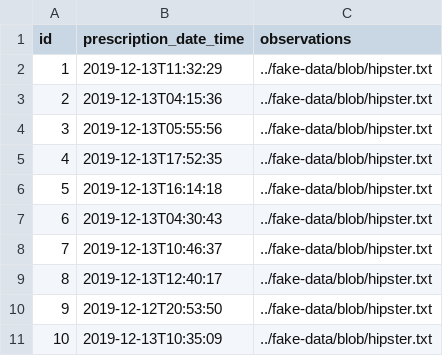
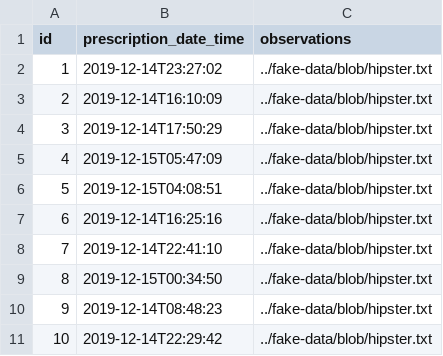
Before and after one commit to zelixgroup/yikondi-application, a CSV file: src/main/resources/config/liquibase/fake-data/medical_prescription.csv, drawn as a sheet.

```diff
--- a/src/main/resources/config/liquibase/fake-data/medical_prescription.csv
+++ b/src/main/resources/config/liquibase/fake-data/medical_prescription.csv
@@ -1,11 +1,11 @@
 id;prescription_date_time;observations
-1;2019-12-13T11:32:29;../fake-data/blob/hipster.txt
-2;2019-12-13T04:15:36;../fake-data/blob/hipster.txt
-3;2019-12-13T05:55:56;../fake-data/blob/hipster.txt
-4;2019-12-13T17:52:35;../fake-data/blob/hipster.txt
-5;2019-12-13T16:14:18;../fake-data/blob/hipster.txt
-6;2019-12-13T04:30:43;../fake-data/blob/hipster.txt
-7;2019-12-13T10:46:37;../fake-data/blob/hipster.txt
-8;2019-12-13T12:40:17;../fake-data/blob/hipster.txt
-9;2019-12-12T20:53:50;../fake-data/blob/hipster.txt
-10;2019-12-13T10:35:09;../fake-data/blob/hipster.txt
+1;2019-12-14T23:27:02;../fake-data/blob/hipster.txt
+2;2019-12-14T16:10:09;../fake-data/blob/hipster.txt
+3;2019-12-14T17:50:29;../fake-data/blob/hipster.txt
+4;2019-12-15T05:47:09;../fake-data/blob/hipster.txt
+5;2019-12-15T04:08:51;../fake-data/blob/hipster.txt
+6;2019-12-14T16:25:16;../fake-data/blob/hipster.txt
+7;2019-12-14T22:41:10;../fake-data/blob/hipster.txt
+8;2019-12-15T00:34:50;../fake-data/blob/hipster.txt
+9;2019-12-14T08:48:23;../fake-data/blob/hipster.txt
+10;2019-12-14T22:29:42;../fake-data/blob/hipster.txt
```
Also changed, not shown: src/main/resources/config/liquibase/fake-data/doctor_schedule.csv, src/main/resources/config/liquibase/fake-data/emergency_ambulance.csv, 12 other files.
